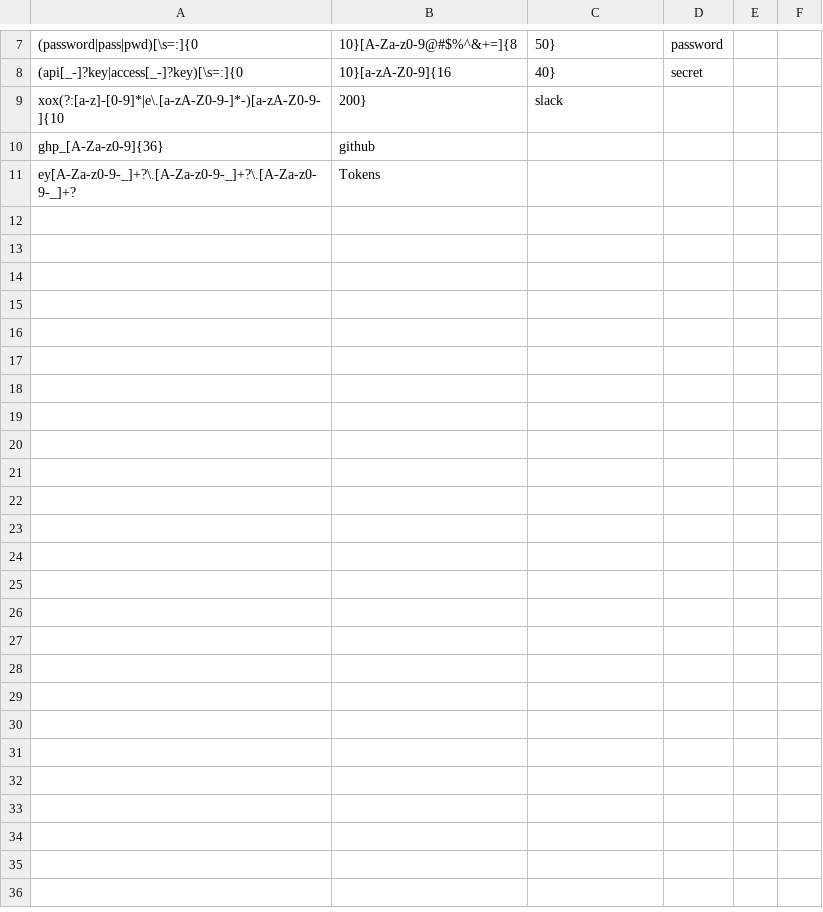
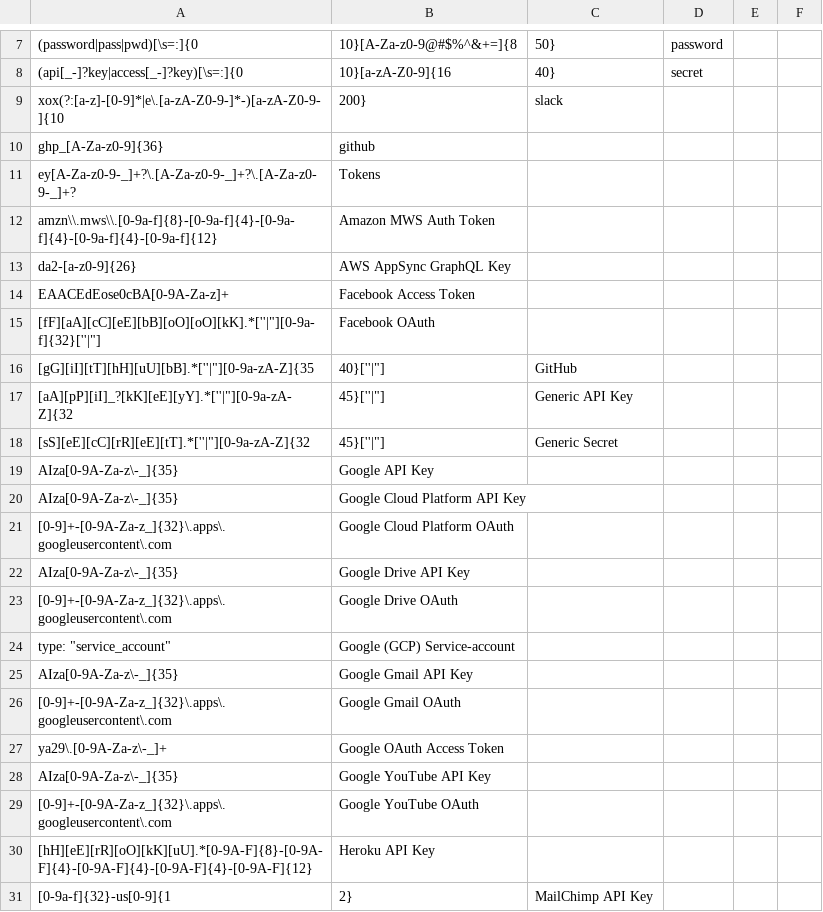
Before and after one commit to Mishych/Secret_scaner, a CSV file: regex_patterns/regex_secrets.csv, drawn as a sheet; only a part is shown, gaps mark what is left out; the diff covers the shown part only; the diff names each change by its address in the sheet, - before the commit and + after, or states it on an @@ line.

Commit message:
Added patterns to file with regex

```diff
--- a/regex_patterns/regex_secrets.csv
+++ b/regex_patterns/regex_secrets.csv
+row 12: amzn\\.mws\\.[0-9a-f]{8}-[0-9a-f]{4}-[0-9a-f]{4}-[0-9a-f]{4}-[0-9a-f]{12} | Amazon MWS Auth Token
+row 13: da2-[a-z0-9]{26} | AWS AppSync GraphQL Key
+row 14: EAACEdEose0cBA[0-9A-Za-z]+ | Facebook Access Token
+row 15: [fF][aA][cC][eE][bB][oO][oO][kK].*[''|"][0-9a-f]{32}[''|"] | Facebook OAuth
+row 16: [gG][iI][tT][hH][uU][bB].*[''|"][0-9a-zA-Z]{35 | 40}[''|"] | GitHub
+row 17: [aA][pP][iI]_?[kK][eE][yY].*[''|"][0-9a-zA-Z]{32 | 45}[''|"] | Generic API Key
+row 18: [sS][eE][cC][rR][eE][tT].*[''|"][0-9a-zA-Z]{32 | 45}[''|"] | Generic Secret
+row 19: AIza[0-9A-Za-z\-_]{35} | Google API Key
+row 20: AIza[0-9A-Za-z\-_]{35} | Google Cloud Platform API Key
+row 21: [0-9]+-[0-9A-Za-z_]{32}\.apps\.googleusercontent\.com | Google Cloud Platform OAuth
+row 22: AIza[0-9A-Za-z\-_]{35} | Google Drive API Key
+row 23: [0-9]+-[0-9A-Za-z_]{32}\.apps\.googleusercontent\.com | Google Drive OAuth
+row 24: type: "service_account" | Google (GCP) Service-account
+row 25: AIza[0-9A-Za-z\-_]{35} | Google Gmail API Key
+row 26: [0-9]+-[0-9A-Za-z_]{32}\.apps\.googleusercontent\.com | Google Gmail OAuth
+row 27: ya29\.[0-9A-Za-z\-_]+ | Google OAuth Access Token
+row 28: AIza[0-9A-Za-z\-_]{35} | Google YouTube API Key
+row 29: [0-9]+-[0-9A-Za-z_]{32}\.apps\.googleusercontent\.com | Google YouTube OAuth
+row 30: [hH][eE][rR][oO][kK][uU].*[0-9A-F]{8}-[0-9A-F]{4}-[0-9A-F]{4}-[0-9A-F]{4}-[0-9A-F]{12} | Heroku API Key
+row 31: [0-9a-f]{32}-us[0-9]{1 | 2} | MailChimp API Key
```
Also changed, not shown: 13 added rows elsewhere in this file.
